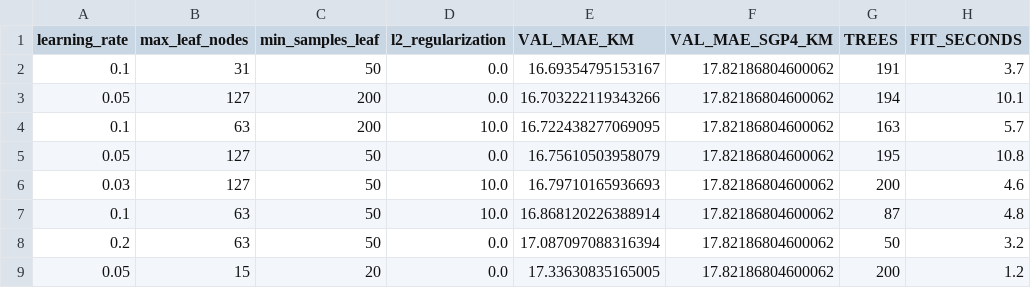
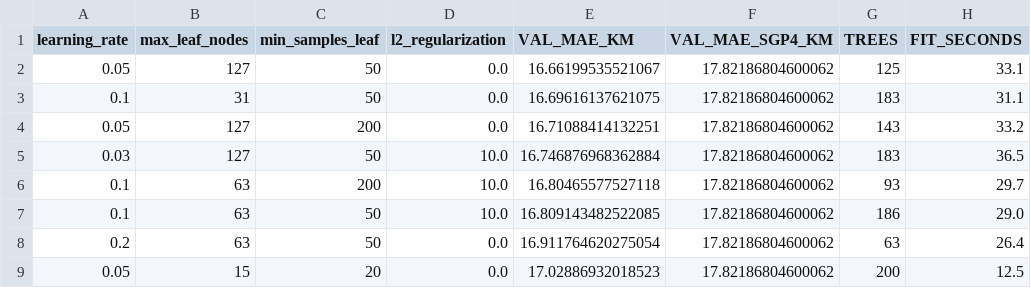
Before and after one commit to fcracknell/MMA3001-Project, a CSV file: reports/hyperparameter_search.csv, drawn as a sheet.

```diff
--- a/reports/hyperparameter_search.csv
+++ b/reports/hyperparameter_search.csv
@@ -1,9 +1,9 @@
 learning_rate,max_leaf_nodes,min_samples_leaf,l2_regularization,VAL_MAE_KM,VAL_MAE_SGP4_KM,TREES,FIT_SECONDS
-0.1,31,50,0.0,16.69354795153167,17.82186804600062,191,3.7
-0.05,127,200,0.0,16.703222119343266,17.82186804600062,194,10.1
-0.1,63,200,10.0,16.722438277069095,17.82186804600062,163,5.7
-0.05,127,50,0.0,16.75610503958079,17.82186804600062,195,10.8
-0.03,127,50,10.0,16.79710165936693,17.82186804600062,200,4.6
-0.1,63,50,10.0,16.868120226388914,17.82186804600062,87,4.8
-0.2,63,50,0.0,17.087097088316394,17.82186804600062,50,3.2
-0.05,15,20,0.0,17.33630835165005,17.82186804600062,200,1.2
+0.05,127,50,0.0,16.66199535521067,17.82186804600062,125,33.1
+0.1,31,50,0.0,16.69616137621075,17.82186804600062,183,31.1
+0.05,127,200,0.0,16.71088414132251,17.82186804600062,143,33.2
+0.03,127,50,10.0,16.746876968362884,17.82186804600062,183,36.5
+0.1,63,200,10.0,16.80465577527118,17.82186804600062,93,29.7
+0.1,63,50,10.0,16.809143482522085,17.82186804600062,186,29.0
+0.2,63,50,0.0,16.911764620275054,17.82186804600062,63,26.4
+0.05,15,20,0.0,17.02886932018523,17.82186804600062,200,12.5
```
Also changed, not shown: reports/results_along_track_by_band.csv, reports/results_by_band.csv, 6 other files.
